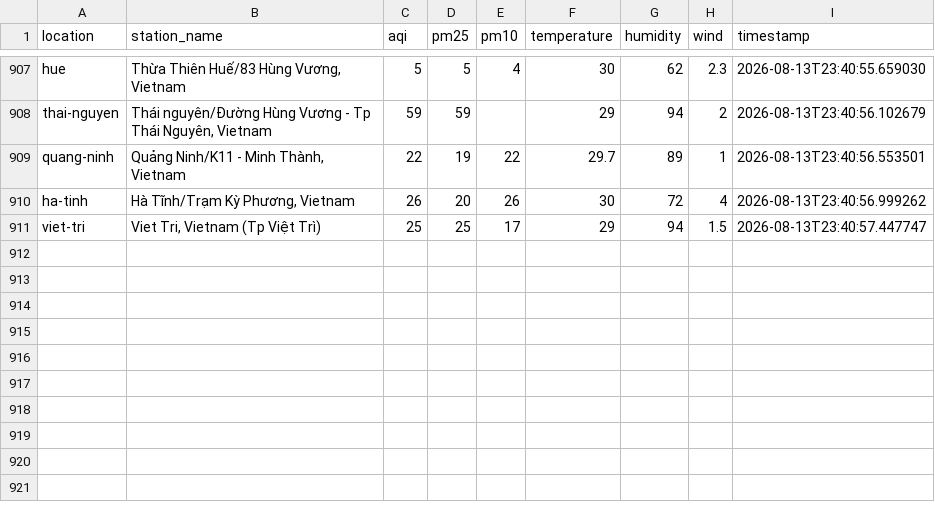
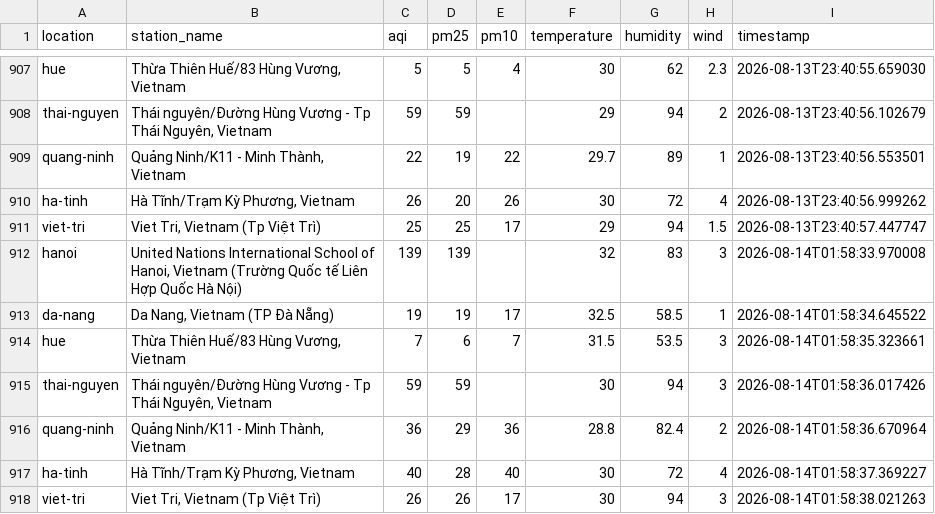
Before and after one commit to XD315/AeroPulse, a CSV file: data/api_data.csv, drawn as a sheet; only a part is shown, gaps mark what is left out.

```diff
--- a/data/api_data.csv
+++ b/data/api_data.csv
@@ -911 +911,8 @@ ha-tinh,"Hà Tĩnh/Trạm Kỳ Phương, Vietnam",26,20,26,30,72,4,2026-08-13T23
 viet-tri,"Viet Tri, Vietnam (Tp Việt Trì)",25,25,17,29,94,1.5,2026-08-13T23:40:57.447747
+hanoi,"United Nations International School of Hanoi, Vietnam (Trường Quốc tế Liên Hợp Quốc Hà Nội)",139,139,,32,83,3,2026-08-14T01:58:33.970008
+da-nang,"Da Nang, Vietnam (TP Đà Nẵng)",19,19,17,32.5,58.5,1,2026-08-14T01:58:34.645522
+hue,"Thừa Thiên Huế/83 Hùng Vương, Vietnam",7,6,7,31.5,53.5,3,2026-08-14T01:58:35.323661
+thai-nguyen,"Thái nguyên/Đường Hùng Vương - Tp Thái Nguyên, Vietnam",59,59,,30,94,3,2026-08-14T01:58:36.017426
+quang-ninh,"Quảng Ninh/K11 - Minh Thành, Vietnam",36,29,36,28.8,82.4,2,2026-08-14T01:58:36.670964
+ha-tinh,"Hà Tĩnh/Trạm Kỳ Phương, Vietnam",40,28,40,30,72,4,2026-08-14T01:58:37.369227
+viet-tri,"Viet Tri, Vietnam (Tp Việt Trì)",26,26,17,30,94,3,2026-08-14T01:58:38.021263
```
